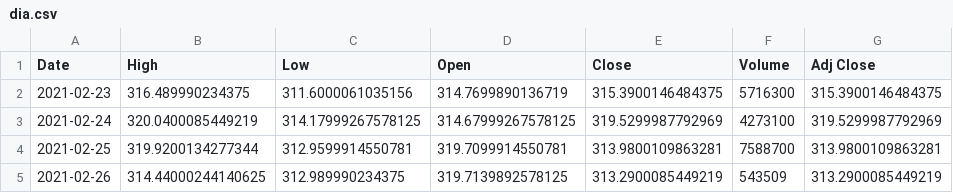
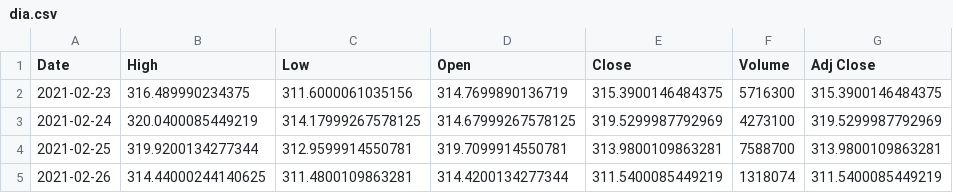
Before and after one commit to junyoung-sim/sltm, a CSV file: data/dia.csv, drawn as a sheet.

```diff
--- a/data/dia.csv
+++ b/data/dia.csv
@@ -4,2 +4,2 @@ Date,High,Low,Open,Close,Volume,Adj Close
 2021-02-25,319.9200134277344,312.9599914550781,319.7099914550781,313.9800109863281,7588700,313.9800109863281
-2021-02-26,314.44000244140625,312.989990234375,319.7139892578125,313.2900085449219,543509,313.2900085449219
+2021-02-26,314.44000244140625,311.4800109863281,314.4200134277344,311.5400085449219,1318074,311.5400085449219
```
Also changed, not shown: data/qqq.csv, data/spy.csv, 19 other files.
